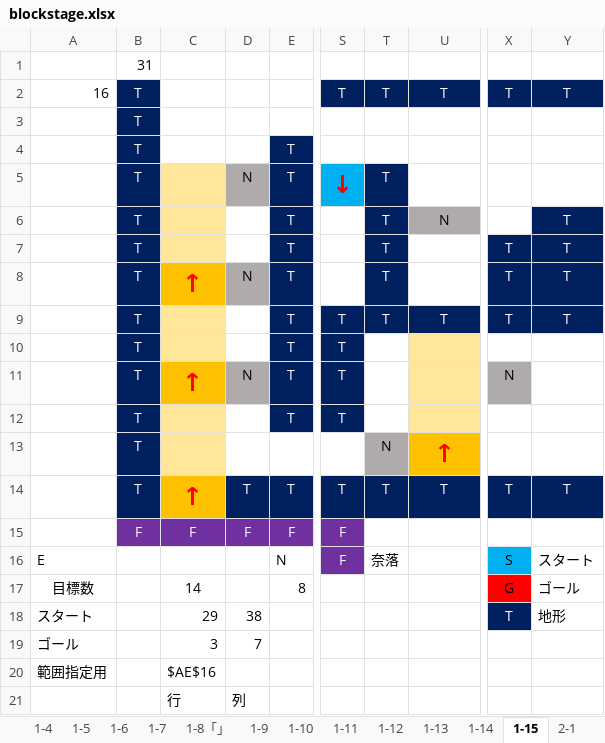
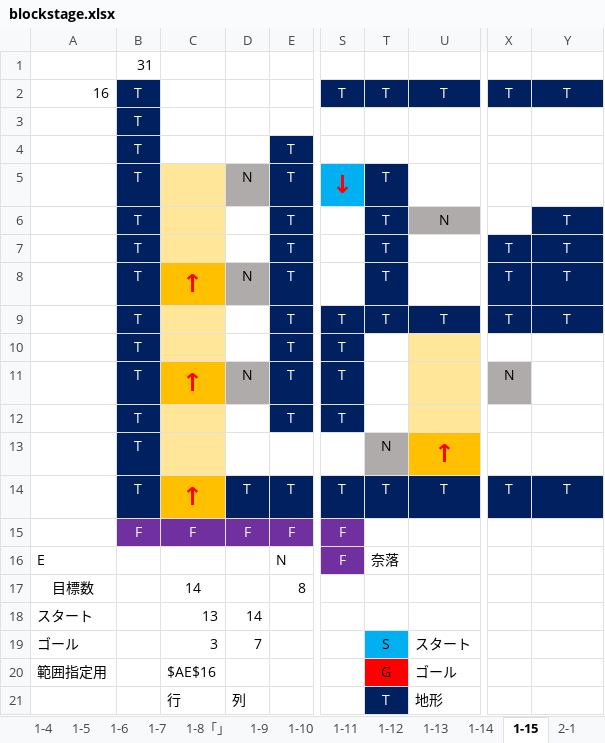
Before and after one commit to gamba1707/block2, an Excel workbook: Assets/Excel/blockstage.xlsx, sheet 1-15, drawn as a sheet; only a part is shown, gaps mark what is left out; values as stored, in another font and other column widths than the file's, no borders; the diff names each change by its address in the sheet, - before the commit and + after, or states it on an @@ line.

```diff
--- a/Assets/Excel/blockstage.xlsx (sheet 1-15)
+++ b/Assets/Excel/blockstage.xlsx (sheet 1-15)
-X16: S
+X16: (empty)
-X16 fill: #00B0F0
+X16 fill: none
-Y16: スタート
+Y16: (empty)
-X17: G
+X17: (empty)
-X17 fill: #FF0000
+X17 fill: none
-Y17: ゴール
+Y17: (empty)
-C18: 29
+C18: 13
-D18: 38
+D18: 14
-X18: T
+X18: (empty)
-X18 fill: #002060
+X18 fill: none
-Y18: 地形
+Y18: (empty)
-T19: (empty)
+T19: S
-T19 fill: none
+T19 fill: #00B0F0
-U19: (empty)
+U19: スタート
-T20: (empty)
+T20: G
-T20 fill: none
+T20 fill: #FF0000
-U20: (empty)
+U20: ゴール
-T21: (empty)
+T21: T
-T21 fill: none
+T21 fill: #002060
-U21: (empty)
+U21: 地形
```
Also changed, not shown: sheet 1-8「」, 40 other files.
